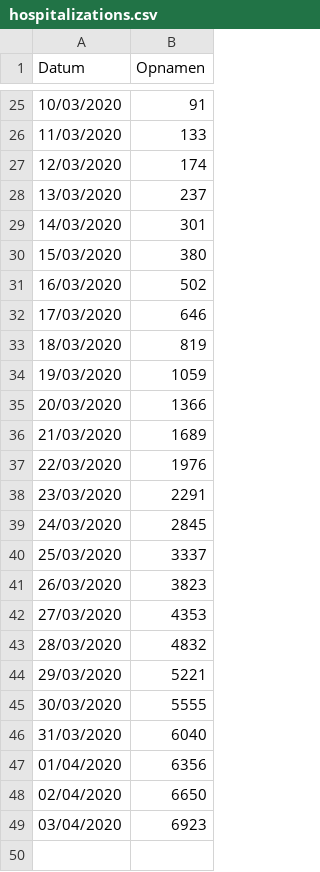
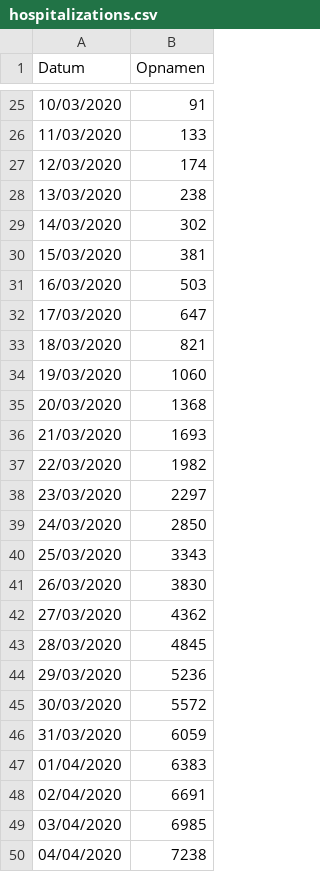
Before and after one commit to ErwinM/m3_covid19, a CSV file: hospitalizations.csv, drawn as a sheet; only a part is shown, gaps mark what is left out.

```diff
--- a/hospitalizations.csv
+++ b/hospitalizations.csv
@@ -27,23 +27,24 @@
 12/03/2020;174
-13/03/2020;237
-14/03/2020;301
-15/03/2020;380
-16/03/2020;502
-17/03/2020;646
-18/03/2020;819
-19/03/2020;1059
-20/03/2020;1366
-21/03/2020;1689
-22/03/2020;1976
-23/03/2020;2291
-24/03/2020;2845
-25/03/2020;3337
-26/03/2020;3823
-27/03/2020;4353
-28/03/2020;4832
-29/03/2020;5221
-30/03/2020;5555
-31/03/2020;6040
-01/04/2020;6356
-02/04/2020;6650
-03/04/2020;6923
+13/03/2020;238
+14/03/2020;302
+15/03/2020;381
+16/03/2020;503
+17/03/2020;647
+18/03/2020;821
+19/03/2020;1060
+20/03/2020;1368
+21/03/2020;1693
+22/03/2020;1982
+23/03/2020;2297
+24/03/2020;2850
+25/03/2020;3343
+26/03/2020;3830
+27/03/2020;4362
+28/03/2020;4845
+29/03/2020;5236
+30/03/2020;5572
+31/03/2020;6059
+01/04/2020;6383
+02/04/2020;6691
+03/04/2020;6985
+04/04/2020;7238
```
Also changed, not shown: 1 other file.
